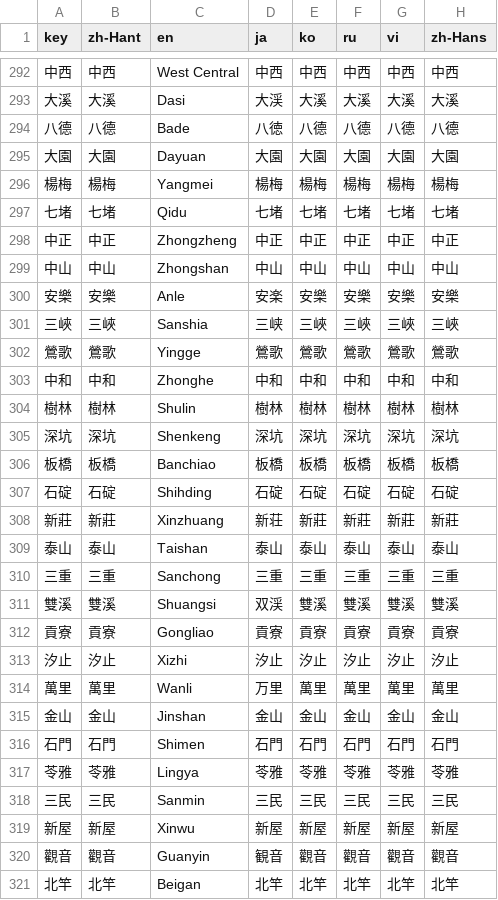
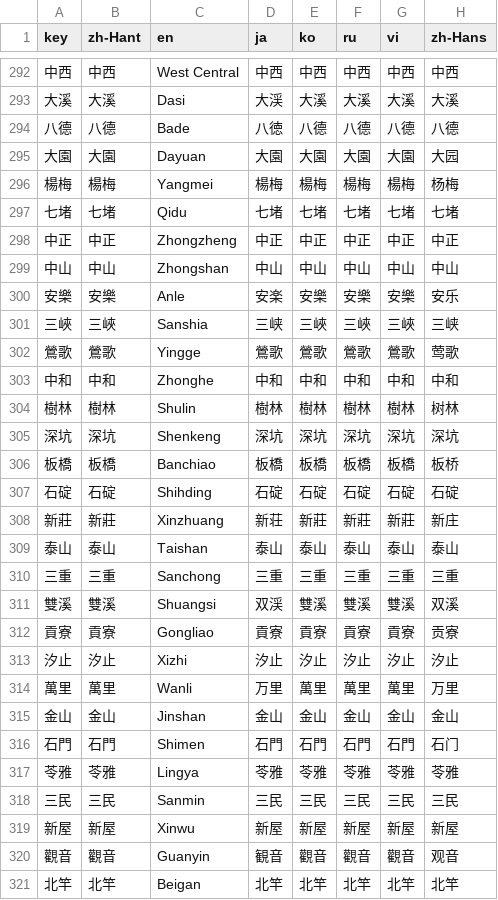
Before and after one commit to ExpTechTW/DPIP, a CSV file: assets/translations/location_names.csv, drawn as a sheet; only a part is shown, gaps mark what is left out; the diff covers the shown part only.

```diff
--- a/assets/translations/location_names.csv
+++ b/assets/translations/location_names.csv
@@ -294,4 +294,4 @@
 "八德","八德","Bade","八徳","八德","八德","八德","八德"
-"大園","大園","Dayuan","大園","大園","大園","大園","大園"
-"楊梅","楊梅","Yangmei","楊梅","楊梅","楊梅","楊梅","楊梅"
+"大園","大園","Dayuan","大園","大園","大園","大園","大园"
+"楊梅","楊梅","Yangmei","楊梅","楊梅","楊梅","楊梅","杨梅"
 "七堵","七堵","Qidu","七堵","七堵","七堵","七堵","七堵"
@@ -299,19 +299,19 @@
 "中山","中山","Zhongshan","中山","中山","中山","中山","中山"
-"安樂","安樂","Anle","安楽","安樂","安樂","安樂","安樂"
-"三峽","三峽","Sanshia","三峡","三峽","三峽","三峽","三峽"
-"鶯歌","鶯歌","Yingge","鶯歌","鶯歌","鶯歌","鶯歌","鶯歌"
+"安樂","安樂","Anle","安楽","安樂","安樂","安樂","安乐"
+"三峽","三峽","Sanshia","三峡","三峽","三峽","三峽","三峡"
+"鶯歌","鶯歌","Yingge","鶯歌","鶯歌","鶯歌","鶯歌","莺歌"
 "中和","中和","Zhonghe","中和","中和","中和","中和","中和"
-"樹林","樹林","Shulin","樹林","樹林","樹林","樹林","樹林"
+"樹林","樹林","Shulin","樹林","樹林","樹林","樹林","树林"
 "深坑","深坑","Shenkeng","深坑","深坑","深坑","深坑","深坑"
-"板橋","板橋","Banchiao","板橋","板橋","板橋","板橋","板橋"
+"板橋","板橋","Banchiao","板橋","板橋","板橋","板橋","板桥"
 "石碇","石碇","Shihding","石碇","石碇","石碇","石碇","石碇"
-"新莊","新莊","Xinzhuang","新荘","新莊","新莊","新莊","新莊"
+"新莊","新莊","Xinzhuang","新荘","新莊","新莊","新莊","新庄"
 "泰山","泰山","Taishan","泰山","泰山","泰山","泰山","泰山"
 "三重","三重","Sanchong","三重","三重","三重","三重","三重"
-"雙溪","雙溪","Shuangsi","双渓","雙溪","雙溪","雙溪","雙溪"
-"貢寮","貢寮","Gongliao","貢寮","貢寮","貢寮","貢寮","貢寮"
+"雙溪","雙溪","Shuangsi","双渓","雙溪","雙溪","雙溪","双溪"
+"貢寮","貢寮","Gongliao","貢寮","貢寮","貢寮","貢寮","贡寮"
 "汐止","汐止","Xizhi","汐止","汐止","汐止","汐止","汐止"
-"萬里","萬里","Wanli","万里","萬里","萬里","萬里","萬里"
+"萬里","萬里","Wanli","万里","萬里","萬里","萬里","万里"
 "金山","金山","Jinshan","金山","金山","金山","金山","金山"
-"石門","石門","Shimen","石門","石門","石門","石門","石門"
+"石門","石門","Shimen","石門","石門","石門","石門","石门"
 "苓雅","苓雅","Lingya","苓雅","苓雅","苓雅","苓雅","苓雅"
@@ -319,3 +319,3 @@
 "新屋","新屋","Xinwu","新屋","新屋","新屋","新屋","新屋"
-"觀音","觀音","Guanyin","観音","觀音","觀音","觀音","觀音"
+"觀音","觀音","Guanyin","観音","觀音","觀音","觀音","观音"
 "北竿","北竿","Beigan","北竿","北竿","北竿","北竿","北竿"
```
Also changed, not shown: 106 edited cells elsewhere in this file, assets/translations/weather_station_names.csv, 6 other files.
